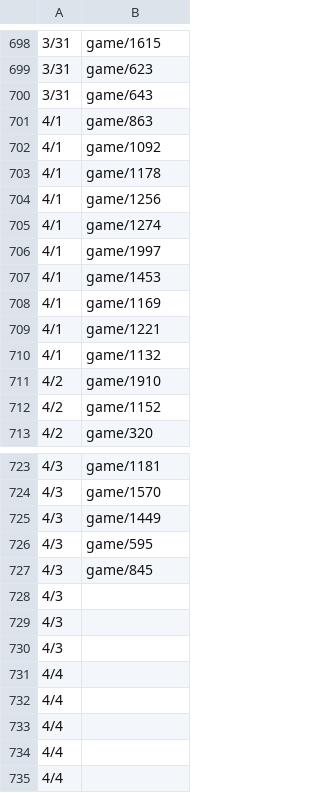
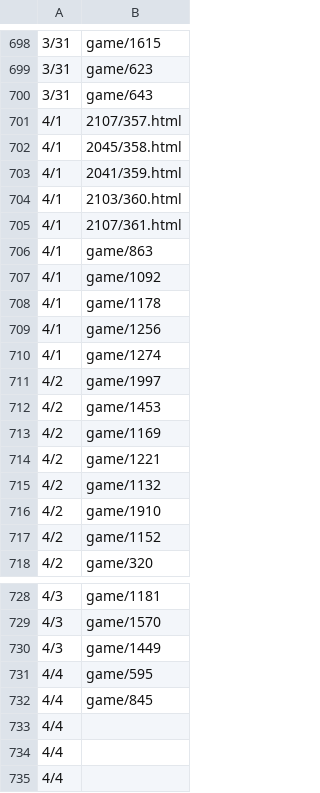
Before and after one commit to HZH1907/somenormalfile, a CSV file: id.csv, drawn as a sheet; only a part is shown, gaps mark what is left out; the diff covers the shown part only.

```diff
--- a/id.csv
+++ b/id.csv
@@ -700,2 +700,7 @@
 3/31,game/643
+4/1,2107/357.html
+4/1,2045/358.html
+4/1,2041/359.html
+4/1,2103/360.html
+4/1,2107/361.html
 4/1,game/863
@@ -705,7 +710,7 @@
 4/1,game/1274
-4/1,game/1997
-4/1,game/1453
-4/1,game/1169
-4/1,game/1221
-4/1,game/1132
+4/2,game/1997
+4/2,game/1453
+4/2,game/1169
+4/2,game/1221
+4/2,game/1132
 4/2,game/1910
@@ -725,9 +730,4 @@
 4/3,game/1449
-4/3,game/595
-4/3,game/845
-4/3,
-4/3,
-4/3,
-4/4,
-4/4,
+4/4,game/595
+4/4,game/845
 4/4,
```
Also changed, not shown: 5 edited cells elsewhere in this file.
